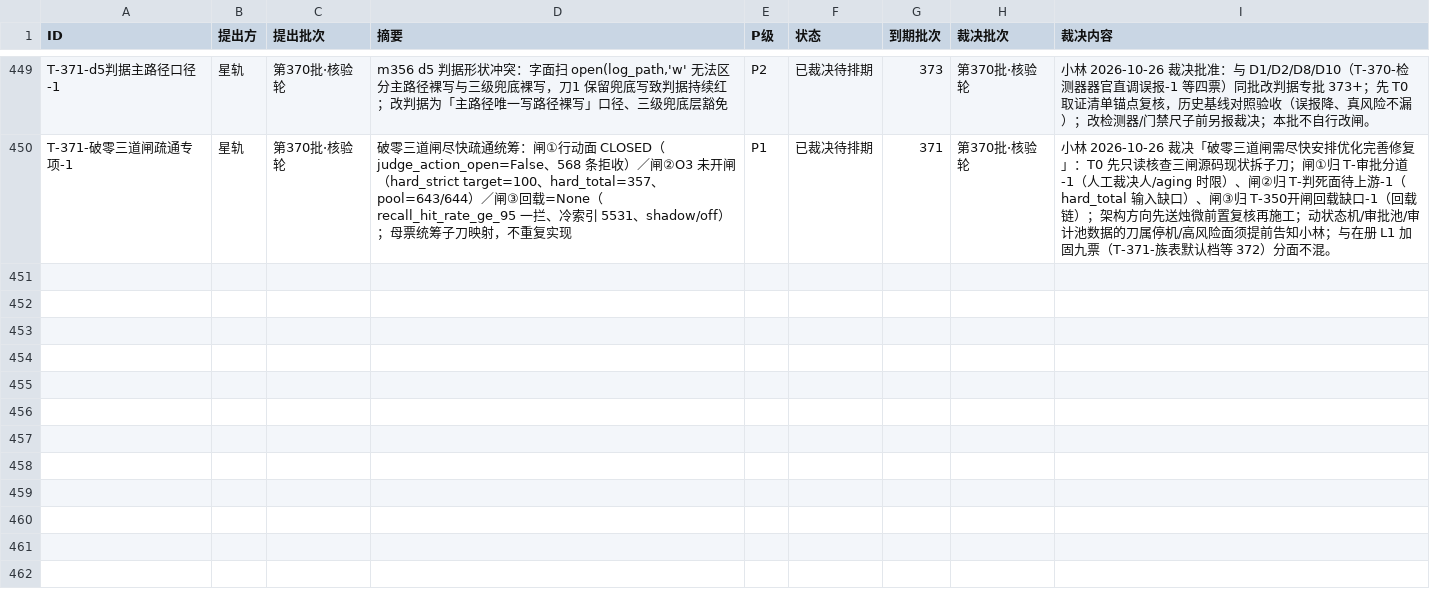
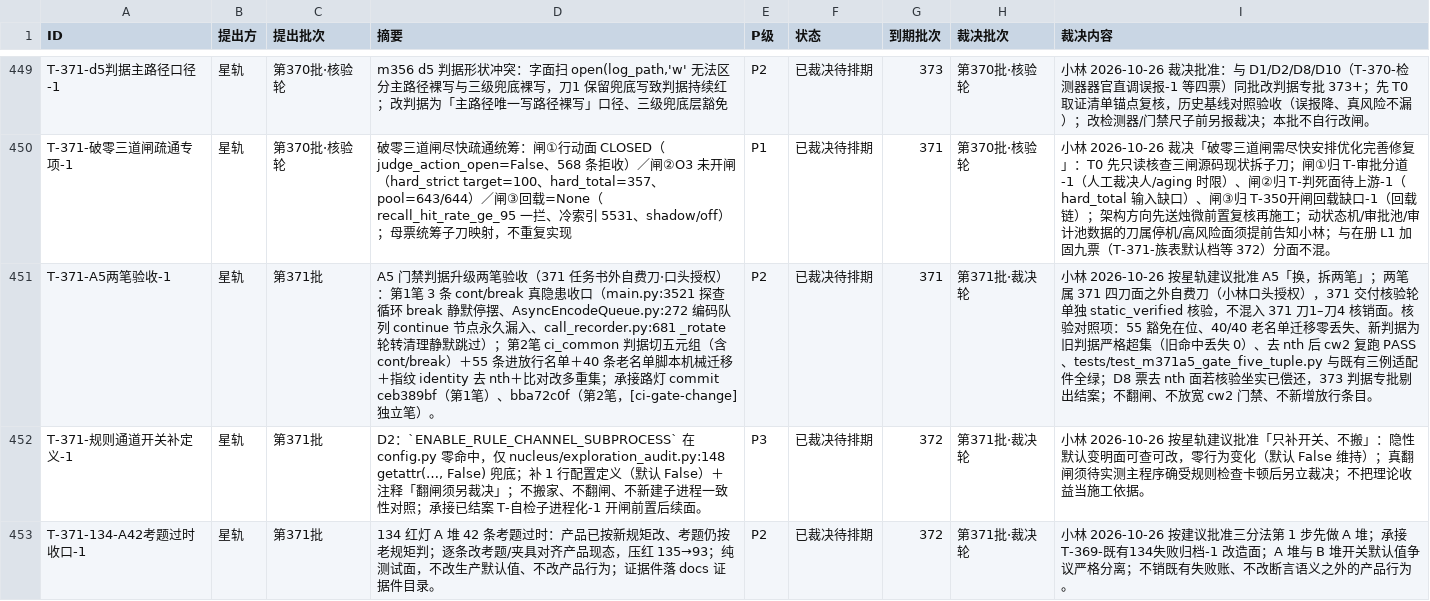
Before and after one commit to 825980399/tongtong-pulse-v9, a CSV file: docs/台账/待裁决登记册.csv, drawn as a sheet; only a part is shown, gaps mark what is left out; the diff covers the shown part only; the diff names each change by its address in the sheet, - before the commit and + after, or states it on an @@ line.

Commit message:
ledger(371B裁决): 新立6票(A5两笔验收/D2开关补定义/134三分法A42-B25-C33-U35)＋3票裁决注记(B4维持False/D8去nth对照/134归档承接)；455行 371/17/67

```diff
--- a/docs/台账/待裁决登记册.csv
+++ b/docs/台账/待裁决登记册.csv
+row 451: T-371-A5两笔验收-1 | 星轨 | 第371批 | A5 门禁判据升级两笔验收（371 任务书外自费刀·口头授权）：第1笔 3 条 cont/break 真隐患收口（main.py:3521 探查循环 break 静默停摆、AsyncEncodeQueue.py:272 编码队列 continue 节点永久漏入、call_recorder.py:681 _rotate 轮转清理静默跳过）；第2笔 ci_common 判据切五元组（含 cont/break）＋55 条进放行名单＋40 条老名单脚本机械迁移＋指纹 identity 去 nth＋比对改多重集；承接路灯 commit ceb389bf（第1笔）、bba72c0f（第2笔，[ci-gate-change] 独立笔）。 | P2 | 已裁决待排期 | 371 | 第371批·裁决轮 | 小林 2026-10-26 按星轨建议批准 A5「换，拆两笔」；两笔属 371 四刀面之外自费刀（小林口头授权），371 交付核验轮单独 static_verified 核验，不混入 371 刀1–刀4 核销面。核验对照项：55 豁免在位、40/40 老名单迁移零丢失、新判据为旧判据严格超集（旧命中丢失 0）、去 nth 后 cw2 复跑 PASS、tests/test_m371a5_gate_five_tuple.py 与既有三例适配件全绿；D8 票去 nth 面若核验坐实已偿还，373 判据专批剔出结案；不翻闸、不放宽 cw2 门禁、不新增放行条目。
+row 452: T-371-规则通道开关补定义-1 | 星轨 | 第371批 | D2：`ENABLE_RULE_CHANNEL_SUBPROCESS` 在 config.py 零命中，仅 nucleus/exploration_audit.py:148 getattr(…, False) 兜底；补 1 行配置定义（默认 False）＋注释「翻闸须另裁决」；不搬家、不翻闸、不新建子进程一致性对照；承接已结案 T-自检子进程化-1 开闸前置后续面。 | P3 | 已裁决待排期 | 372 | 第371批·裁决轮 | 小林 2026-10-26 按星轨建议批准「只补开关、不搬」：隐性默认变明面可查可改，零行为变化（默认 False 维持）；真翻闸须待实测主程序确受规则检查卡顿后另立裁决；不把理论收益当施工依据。
+row 453: T-371-134-A42考题过时收口-1 | 星轨 | 第371批 | 134 红灯 A 堆 42 条考题过时：产品已按新规矩改、考题仍按老规矩判；逐条改考题/夹具对齐产品现态，压红 135→93；纯测试面，不改生产默认值、不改产品行为；证据件落 docs 证据件目录。 | P2 | 已裁决待排期 | 372 | 第371批·裁决轮 | 小林 2026-10-26 按建议批准三分法第 1 步先做 A 堆；承接 T-369-既有134失败归档-1 改造面；A 堆与 B 堆开关默认值争议严格分离；不销既有失败账、不改断言语义之外的产品行为。
```
Also changed, not shown: 3 added rows and 3 edited cells elsewhere in this file.
